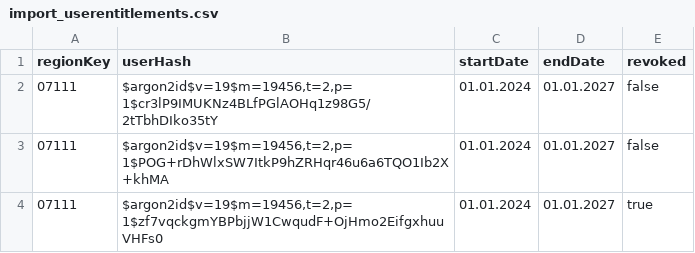
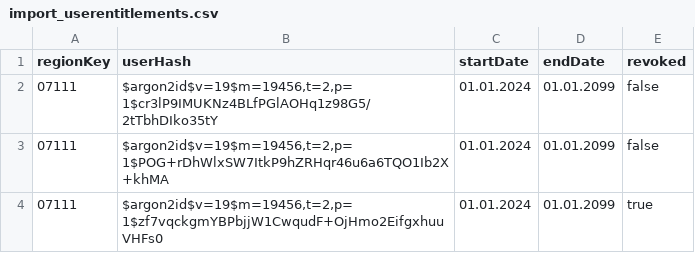
Before and after one commit to digitalfabrik/entitlementcard, a CSV file: administration/e2e-tests/shared/data/import_userentitlements.csv, drawn as a sheet.

```diff
--- a/administration/e2e-tests/shared/data/import_userentitlements.csv
+++ b/administration/e2e-tests/shared/data/import_userentitlements.csv
@@ -1,4 +1,4 @@
 regionKey,userHash,startDate,endDate,revoked
-07111,"$argon2id$v=19$m=19456,t=2,p=1$cr3lP9IMUKNz4BLfPGlAOHq1z98G5/2tTbhDIko35tY",01.01.2024,01.01.2027,false
-07111,"$argon2id$v=19$m=19456,t=2,p=1$POG+rDhWlxSW7ItkP9hZRHqr46u6a6TQO1Ib2X+khMA",01.01.2024,01.01.2027,false
-07111,"$argon2id$v=19$m=19456,t=2,p=1$zf7vqckgmYBPbjjW1CwqudF+OjHmo2EifgxhuuVHFs0",01.01.2024,01.01.2027,true
+07111,"$argon2id$v=19$m=19456,t=2,p=1$cr3lP9IMUKNz4BLfPGlAOHq1z98G5/2tTbhDIko35tY",01.01.2024,01.01.2099,false
+07111,"$argon2id$v=19$m=19456,t=2,p=1$POG+rDhWlxSW7ItkP9hZRHqr46u6a6TQO1Ib2X+khMA",01.01.2024,01.01.2099,false
+07111,"$argon2id$v=19$m=19456,t=2,p=1$zf7vqckgmYBPbjjW1CwqudF+OjHmo2EifgxhuuVHFs0",01.01.2024,01.01.2099,true
```
Also changed, not shown: 6 other files.
